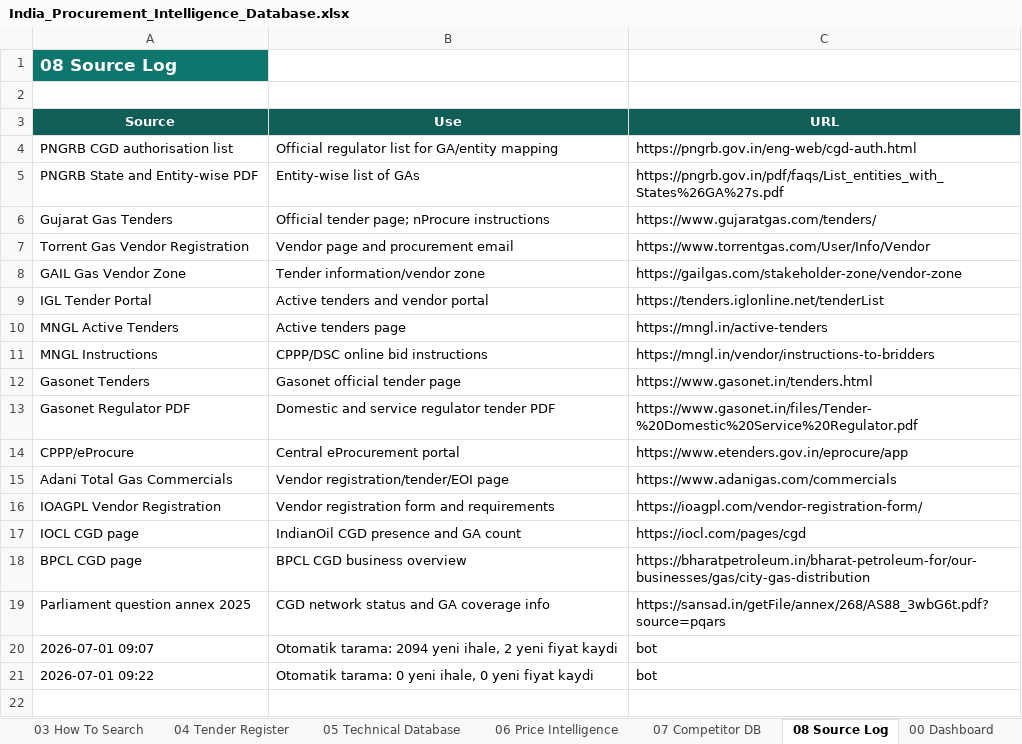
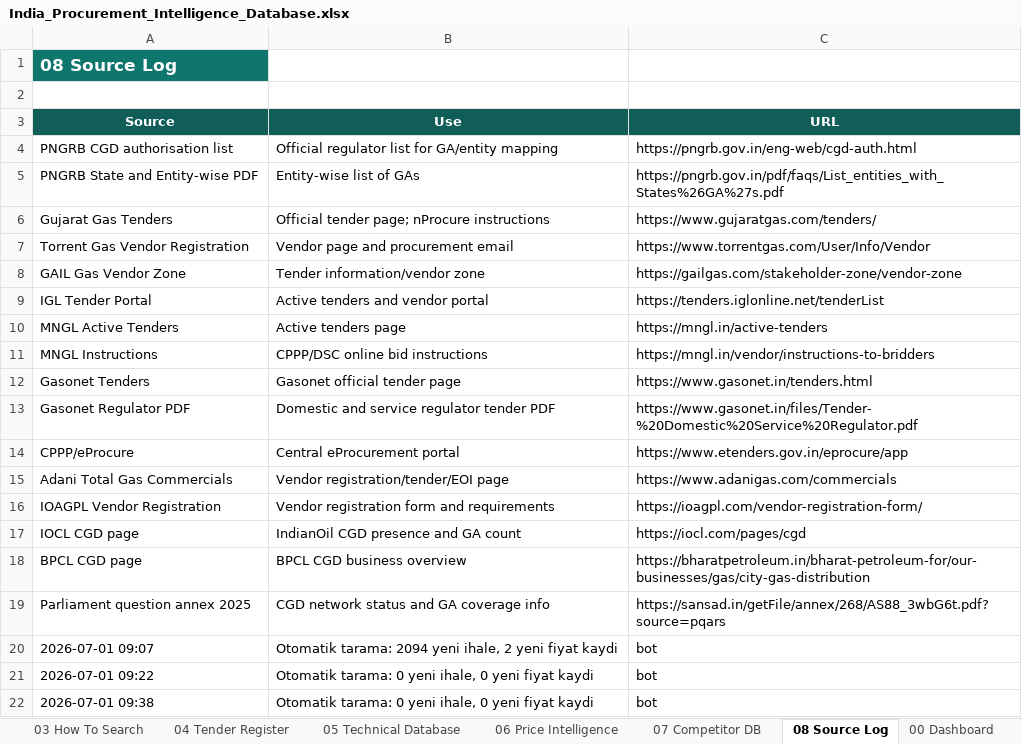
Before and after one commit to kaantellioglu/india-tender-bot, an Excel workbook: data/India_Procurement_Intelligence_Database.xlsx, sheet 08 Source Log, drawn as a sheet; values as stored, in another font and other column widths than the file's, no borders; table styles not drawn; the diff names each change by its address in the sheet, - before the commit and + after, or states it on an @@ line.

```diff
--- a/data/India_Procurement_Intelligence_Database.xlsx (sheet 08 Source Log)
+++ b/data/India_Procurement_Intelligence_Database.xlsx (sheet 08 Source Log)
+row 22: 2026-07-01 09:38 | Otomatik tarama: 0 yeni ihale, 0 yeni fiyat kaydi | bot
```
